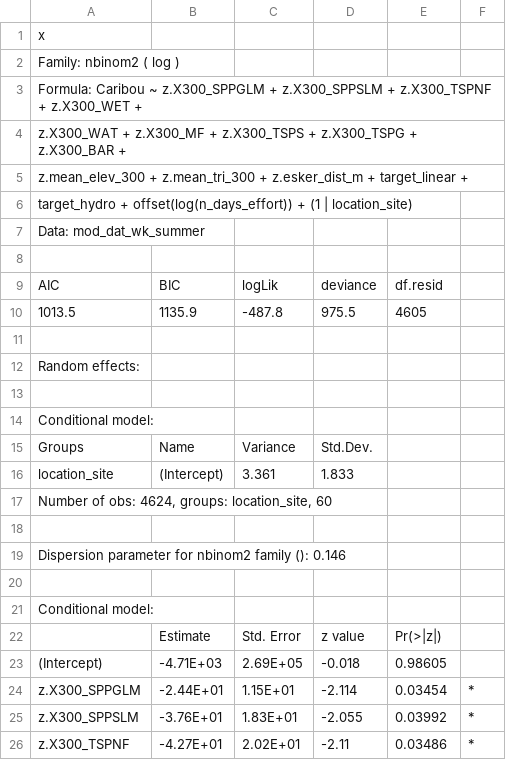
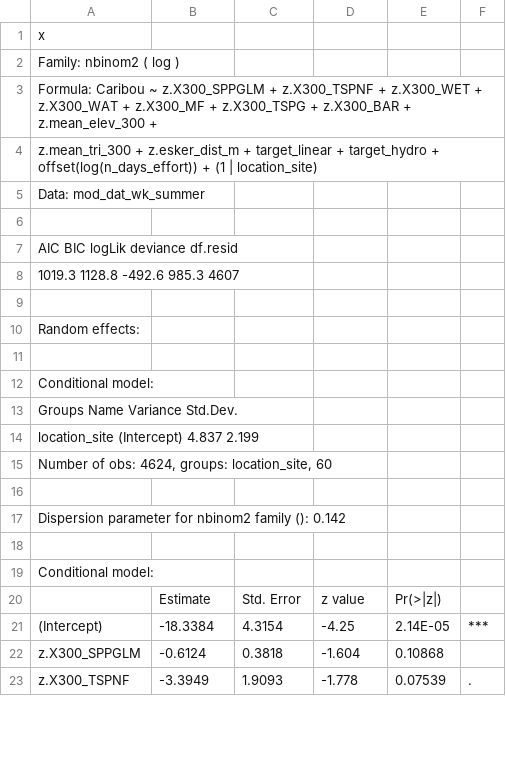
Before and after one commit to StewartWILDlab/Ejolin_MSc_Analyses_2024, a CSV file: Tables/region_smr_comm_bu_tgt.csv, drawn as a sheet; only a part is shown; the diff covers the shown part only.

```diff
--- a/Tables/region_smr_comm_bu_tgt.csv
+++ b/Tables/region_smr_comm_bu_tgt.csv
@@ -2,10 +2,8 @@ x,,,,,
  Family: nbinom2  ( log ),,,,,
-Formula:          Caribou ~ z.X300_SPPGLM + z.X300_SPPSLM + z.X300_TSPNF + z.X300_WET +  ,,,,,
-    z.X300_WAT + z.X300_MF + z.X300_TSPS + z.X300_TSPG + z.X300_BAR +  ,,,,,
-    z.mean_elev_300 + z.mean_tri_300 + z.esker_dist_m + target_linear +  ,,,,,
-    target_hydro + offset(log(n_days_effort)) + (1 | location_site),,,,,
+Formula:          Caribou ~ z.X300_SPPGLM + z.X300_TSPNF + z.X300_WET + z.X300_WAT +      z.X300_MF + z.X300_TSPG + z.X300_BAR + z.mean_elev_300 +  ,,,,,
+    z.mean_tri_300 + z.esker_dist_m + target_linear + target_hydro +      offset(log(n_days_effort)) + (1 | location_site),,,,,
 Data: mod_dat_wk_summer,,,,,
 ,,,,,
-AIC,BIC,logLik,deviance,df.resid,
-1013.5,1135.9,-487.8,975.5,4605,
+     AIC      BIC   logLik deviance df.resid ,,,,,
+  1019.3   1128.8   -492.6    985.3     4607 ,,,,,
 ,,,,,
@@ -14,7 +12,7 @@ Random effects:,,,,,
 Conditional model:,,,,,
-Groups,Name,Variance,Std.Dev.,,
-location_site,(Intercept),3.361,1.833,,
+ Groups        Name        Variance Std.Dev.,,,,,
+ location_site (Intercept) 4.837    2.199   ,,,,,
 "Number of obs: 4624, groups:  location_site, 60",,,,,
 ,,,,,
-Dispersion parameter for nbinom2 family (): 0.146 ,,,,,
+Dispersion parameter for nbinom2 family (): 0.142 ,,,,,
 ,,,,,
@@ -22,5 +20,4 @@ Conditional model:,,,,,
 ,Estimate,Std. Error,z value,Pr(>|z|),
-(Intercept),-4.71E+03,2.69E+05,-0.018,0.98605,
-z.X300_SPPGLM,-2.44E+01,1.15E+01,-2.114,0.03454,*
-z.X300_SPPSLM,-3.76E+01,1.83E+01,-2.055,0.03992,*
-z.X300_TSPNF,-4.27E+01,2.02E+01,-2.11,0.03486,*
+(Intercept),-18.3384,4.3154,-4.25,2.14E-05,***
+z.X300_SPPGLM,-0.6124,0.3818,-1.604,0.10868,
+z.X300_TSPNF,-3.3949,1.9093,-1.778,0.07539,.
```
Also changed, not shown: 1 removed row and 54 edited cells elsewhere in this file, Tables/GLMM_DataSet_CountandEffort_Comparison.csv, Tables/local_fll_comm_bu.csv, 20 other files.
